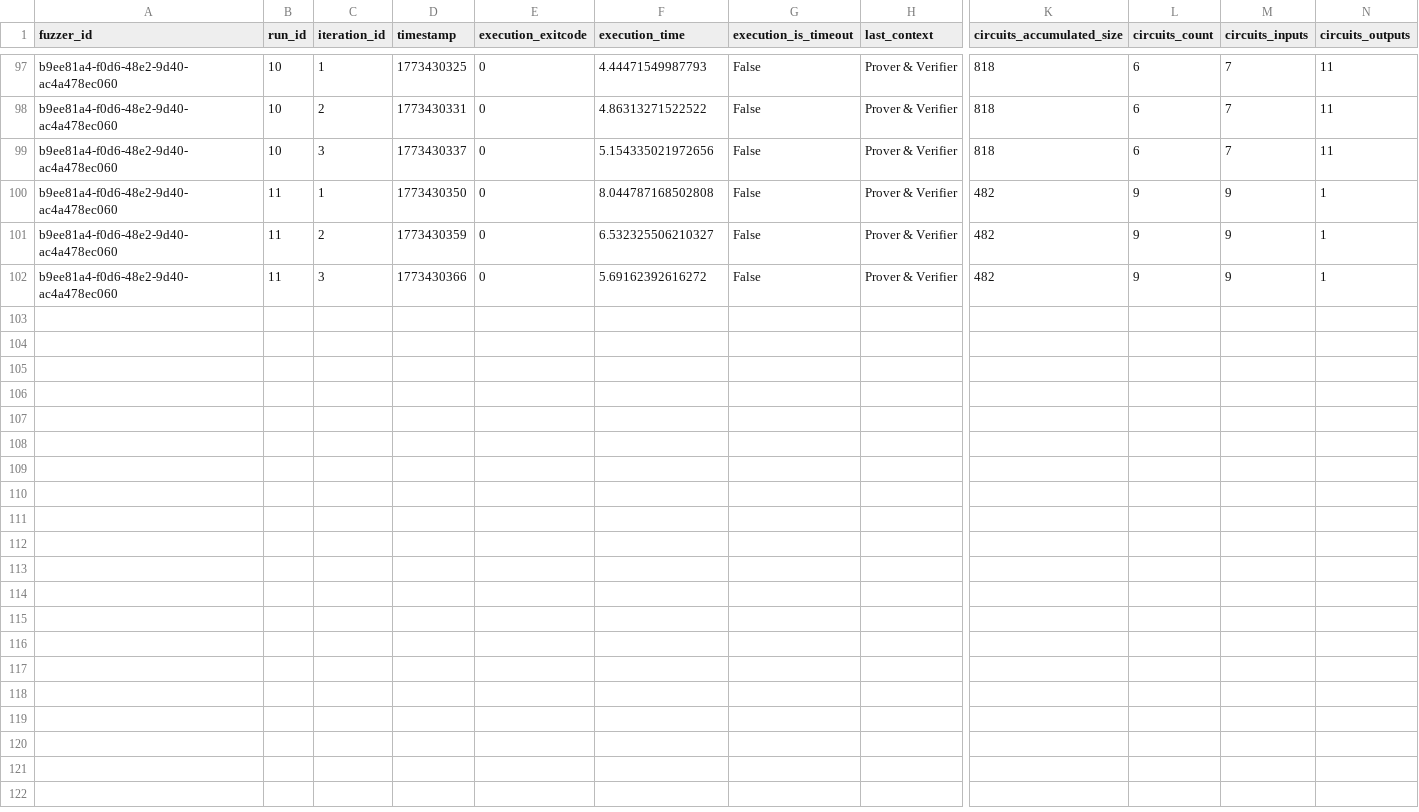
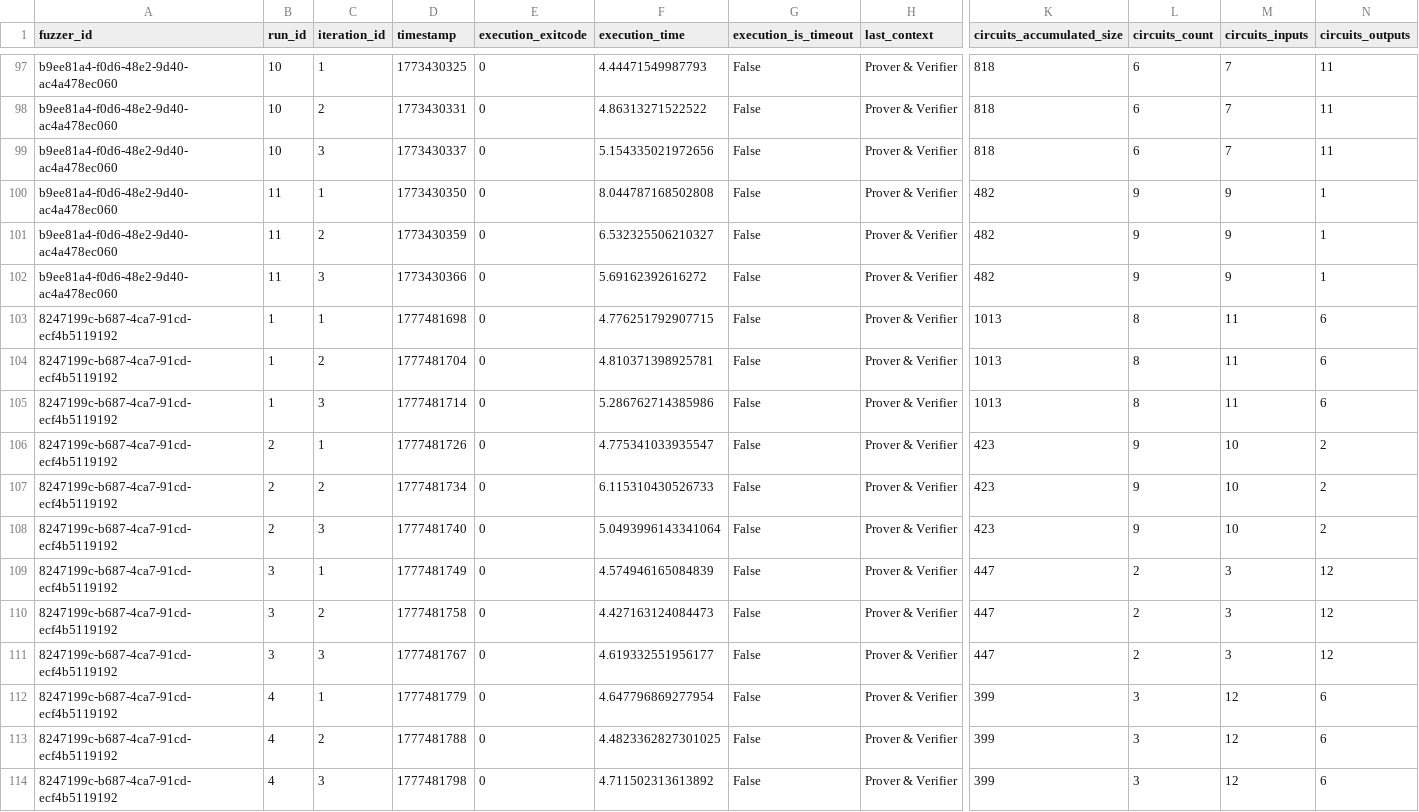
Before and after one commit to Koukyosyumei/arguzz, a CSV file: projects/pico-fuzzer/normal.csv, drawn as a sheet; only a part is shown, gaps mark what is left out; rows hold the shown columns only; the diff names each change by its address in the sheet, - before the commit and + after, or states it on an @@ line.

```diff
--- a/projects/pico-fuzzer/normal.csv
+++ b/projects/pico-fuzzer/normal.csv
+row 103: 8247199c-b687-4ca7-91cd-ecf4b5119192 | 1 | 1 | 1777481698 | 0 | 4.776251792907715 | False | Prover & Verifier | 1013 | 8 | 11 | 6
+row 104: 8247199c-b687-4ca7-91cd-ecf4b5119192 | 1 | 2 | 1777481704 | 0 | 4.810371398925781 | False | Prover & Verifier | 1013 | 8 | 11 | 6
+row 105: 8247199c-b687-4ca7-91cd-ecf4b5119192 | 1 | 3 | 1777481714 | 0 | 5.286762714385986 | False | Prover & Verifier | 1013 | 8 | 11 | 6
+row 106: 8247199c-b687-4ca7-91cd-ecf4b5119192 | 2 | 1 | 1777481726 | 0 | 4.775341033935547 | False | Prover & Verifier | 423 | 9 | 10 | 2
+row 107: 8247199c-b687-4ca7-91cd-ecf4b5119192 | 2 | 2 | 1777481734 | 0 | 6.115310430526733 | False | Prover & Verifier | 423 | 9 | 10 | 2
+row 108: 8247199c-b687-4ca7-91cd-ecf4b5119192 | 2 | 3 | 1777481740 | 0 | 5.0493996143341064 | False | Prover & Verifier | 423 | 9 | 10 | 2
+row 109: 8247199c-b687-4ca7-91cd-ecf4b5119192 | 3 | 1 | 1777481749 | 0 | 4.574946165084839 | False | Prover & Verifier | 447 | 2 | 3 | 12
+row 110: 8247199c-b687-4ca7-91cd-ecf4b5119192 | 3 | 2 | 1777481758 | 0 | 4.427163124084473 | False | Prover & Verifier | 447 | 2 | 3 | 12
+row 111: 8247199c-b687-4ca7-91cd-ecf4b5119192 | 3 | 3 | 1777481767 | 0 | 4.619332551956177 | False | Prover & Verifier | 447 | 2 | 3 | 12
+row 112: 8247199c-b687-4ca7-91cd-ecf4b5119192 | 4 | 1 | 1777481779 | 0 | 4.647796869277954 | False | Prover & Verifier | 399 | 3 | 12 | 6
+row 113: 8247199c-b687-4ca7-91cd-ecf4b5119192 | 4 | 2 | 1777481788 | 0 | 4.4823362827301025 | False | Prover & Verifier | 399 | 3 | 12 | 6
+row 114: 8247199c-b687-4ca7-91cd-ecf4b5119192 | 4 | 3 | 1777481798 | 0 | 4.711502313613892 | False | Prover & Verifier | 399 | 3 | 12 | 6
```
Also changed, not shown: projects/pico-fuzzer/build.csv, projects/pico-fuzzer/injection.csv, 13 other files.
